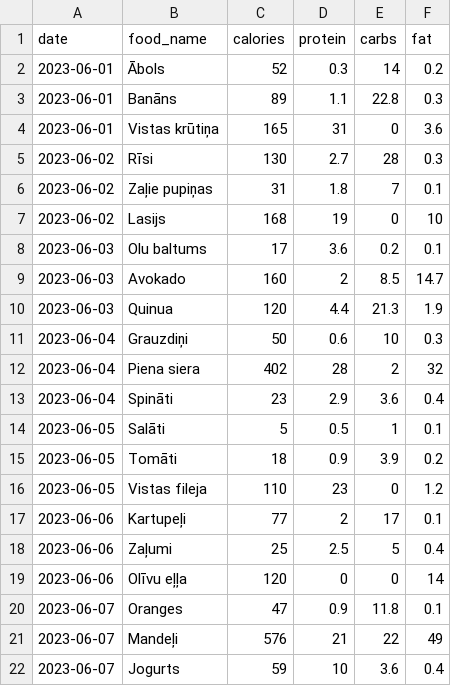
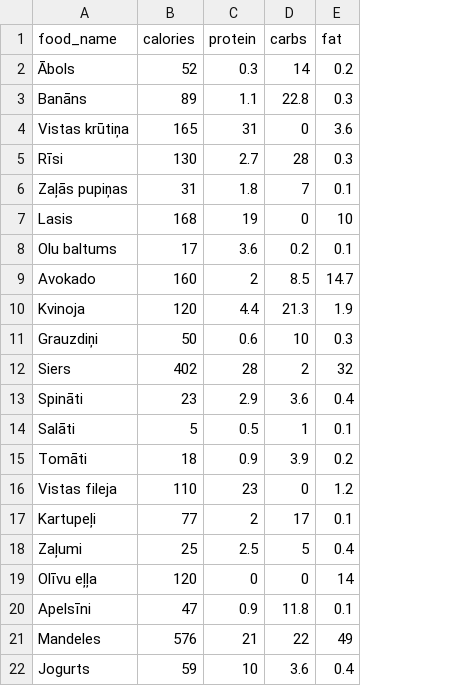
Before and after one commit to RenisLacs/Projekta-darbs, a CSV file: nutrition_data.csv, drawn as a sheet; removed rows and columns are numbered as before the commit, all else as after; the diff names each change by its address in the sheet, - before the commit and + after, or states it on an @@ line.

Commit message:
Update nutrition_data.csv

```diff
--- a/nutrition_data.csv
+++ b/nutrition_data.csv
-column A (date), rows 2-22: 2023-06-01 | 2023-06-01 | 2023-06-01 | 2023-06-02 | 2023-06-02 | 2023-06-02 | 2023-06-03 | 2023-06-03 | 2023-06-03 | 2023-06-04 | 2023-06-04 | 2023-06-04 | 2023-06-05 | 2023-06-05 | 2023-06-05 | 2023-06-06 | 2023-06-06 | 2023-06-06 | 2023-06-07 | 2023-06-07 | 2023-06-07
-A6 (food_name): Zaļie pupiņas
+A6 (food_name): Zaļās pupiņas
-A7 (food_name): Lasijs
+A7 (food_name): Lasis
-A10 (food_name): Quinua
+A10 (food_name): Kvinoja
-A12 (food_name): Piena siera
+A12 (food_name): Siers
-A20 (food_name): Oranges
+A20 (food_name): Apelsīni
-A21 (food_name): Mandeļi
+A21 (food_name): Mandeles
```
